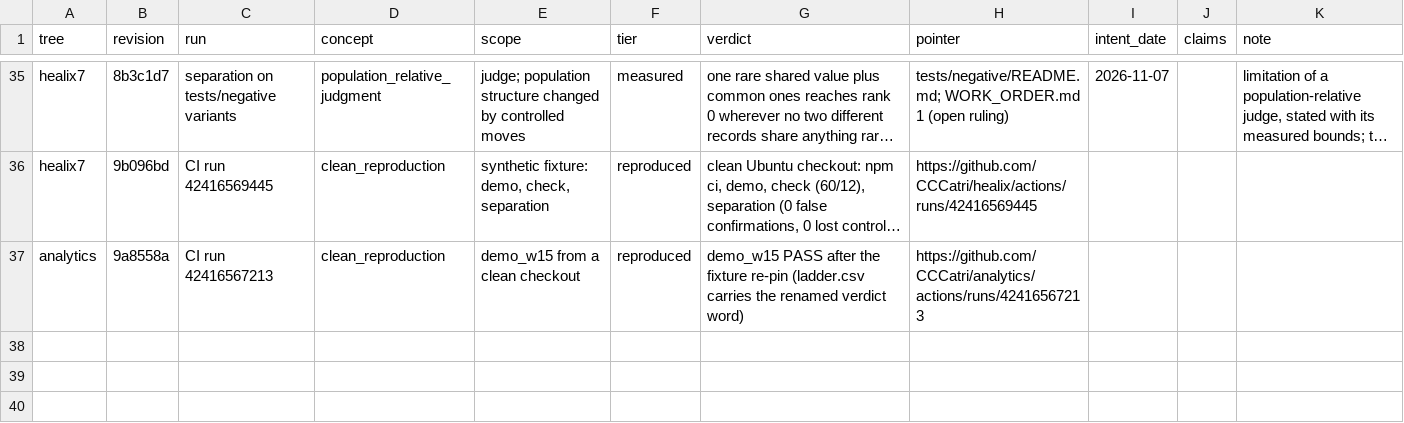
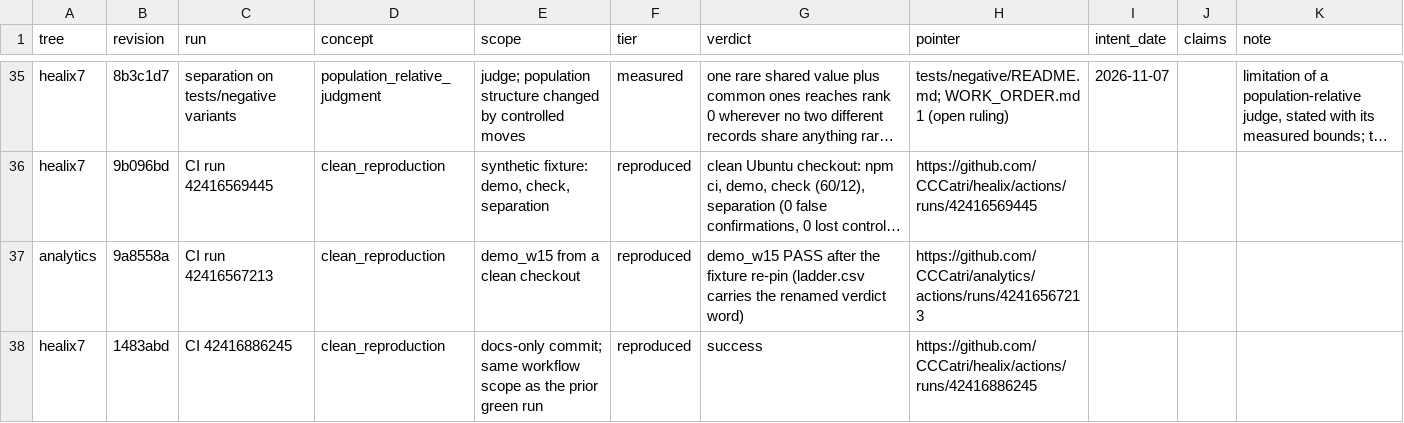
Before and after one commit to CCCatri/healix, a TSV file: matrix.tsv, drawn as a sheet; only a part is shown, gaps mark what is left out; long unchanged cells end in …; the diff names each change by its address in the sheet, - before the commit and + after, or states it on an @@ line.

```diff
--- a/matrix.tsv
+++ b/matrix.tsv
+row 38: healix7 | 1483abd | CI 42416886245 | clean_reproduction | docs-only commit; same workflow scope as the prior green run | reproduced | success | https://github.com/CCCatri/healix/actions/runs/42416886245
```
Also changed, not shown: 1 other file.
